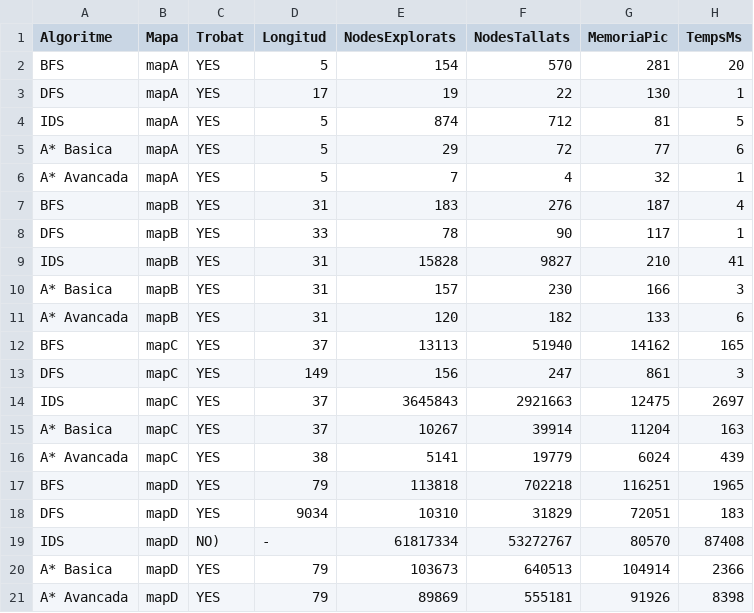
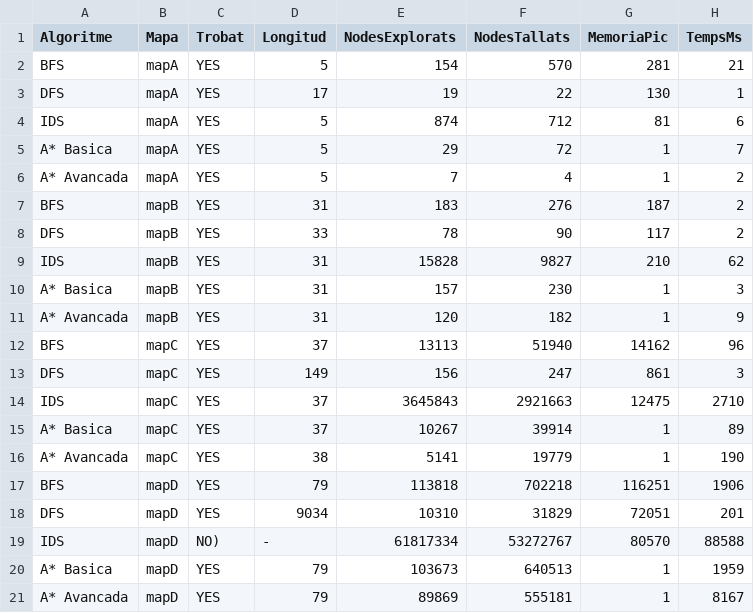
Before and after one commit to AlexArandaSalinas/PROP-ACT1, a CSV file: plantilla/results.csv, drawn as a sheet.

```diff
--- a/plantilla/results.csv
+++ b/plantilla/results.csv
@@ -1,21 +1,21 @@
 Algoritme,Mapa,Trobat,Longitud,NodesExplorats,NodesTallats,MemoriaPic,TempsMs
-BFS,mapA,YES,5,154,570,281,20
+BFS,mapA,YES,5,154,570,281,21
 DFS,mapA,YES,17,19,22,130,1
-IDS,mapA,YES,5,874,712,81,5
-A* Basica,mapA,YES,5,29,72,77,6
-A* Avancada,mapA,YES,5,7,4,32,1
-BFS,mapB,YES,31,183,276,187,4
-DFS,mapB,YES,33,78,90,117,1
-IDS,mapB,YES,31,15828,9827,210,41
-A* Basica,mapB,YES,31,157,230,166,3
-A* Avancada,mapB,YES,31,120,182,133,6
-BFS,mapC,YES,37,13113,51940,14162,165
+IDS,mapA,YES,5,874,712,81,6
+A* Basica,mapA,YES,5,29,72,1,7
+A* Avancada,mapA,YES,5,7,4,1,2
+BFS,mapB,YES,31,183,276,187,2
+DFS,mapB,YES,33,78,90,117,2
+IDS,mapB,YES,31,15828,9827,210,62
+A* Basica,mapB,YES,31,157,230,1,3
+A* Avancada,mapB,YES,31,120,182,1,9
+BFS,mapC,YES,37,13113,51940,14162,96
 DFS,mapC,YES,149,156,247,861,3
-IDS,mapC,YES,37,3645843,2921663,12475,2697
-A* Basica,mapC,YES,37,10267,39914,11204,163
-A* Avancada,mapC,YES,38,5141,19779,6024,439
-BFS,mapD,YES,79,113818,702218,116251,1965
-DFS,mapD,YES,9034,10310,31829,72051,183
-IDS,mapD,NO),-,61817334,53272767,80570,87408
-A* Basica,mapD,YES,79,103673,640513,104914,2366
-A* Avancada,mapD,YES,79,89869,555181,91926,8398
+IDS,mapC,YES,37,3645843,2921663,12475,2710
+A* Basica,mapC,YES,37,10267,39914,1,89
+A* Avancada,mapC,YES,38,5141,19779,1,190
+BFS,mapD,YES,79,113818,702218,116251,1906
+DFS,mapD,YES,9034,10310,31829,72051,201
+IDS,mapD,NO),-,61817334,53272767,80570,88588
+A* Basica,mapD,YES,79,103673,640513,1,1959
+A* Avancada,mapD,YES,79,89869,555181,1,8167
```
Also changed, not shown: 8 other files.
